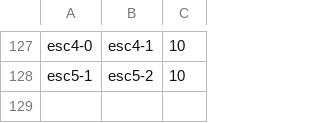
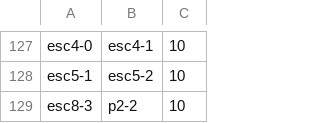
Before and after one commit to mfcicerchia/IA2016-TPparte1, a CSV file: TPIA2016/archivosCSV/conexiones2.csv, drawn as a sheet; only a part is shown, gaps mark what is left out.

```diff
--- a/TPIA2016/archivosCSV/conexiones2.csv
+++ b/TPIA2016/archivosCSV/conexiones2.csv
@@ -128 +128,2 @@ esc4-0,esc4-1,10
 esc5-1,esc5-2,10
+esc8-3,p2-2,10
```
Also changed, not shown: TPIA2016/archivosCSV/habitaciones2.csv, 9 other files.
